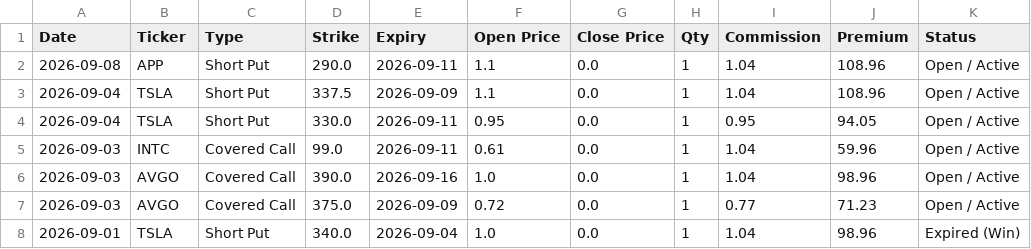
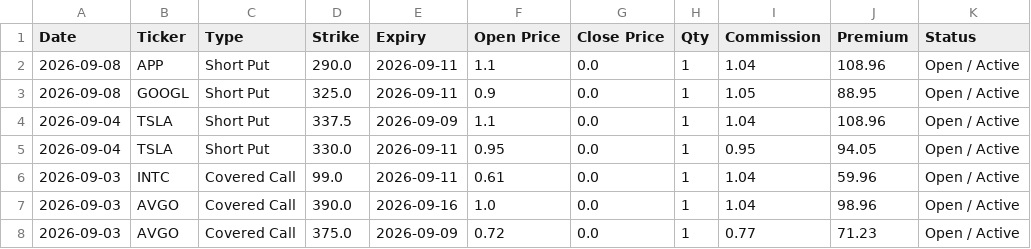
Before and after one commit to wongtszzz/luckylab, a CSV file: lucky_ledger.csv, drawn as a sheet; only a part is shown; the shorter side is filled out with more unchanged rows.

Commit message:
Ledger Auto-Sync: 2026-09-08 14:25:28

```diff
--- a/lucky_ledger.csv
+++ b/lucky_ledger.csv
@@ -2,2 +2,3 @@ Date,Ticker,Type,Strike,Expiry,Open Price,Close Price,Qty,Commission,Premium,Sta
 2026-09-08,APP,Short Put,290.0,2026-09-11,1.1,0.0,1,1.04,108.96,Open / Active
+2026-09-08,GOOGL,Short Put,325.0,2026-09-11,0.9,0.0,1,1.05,88.95,Open / Active
 2026-09-04,TSLA,Short Put,337.5,2026-09-09,1.1,0.0,1,1.04,108.96,Open / Active
```
